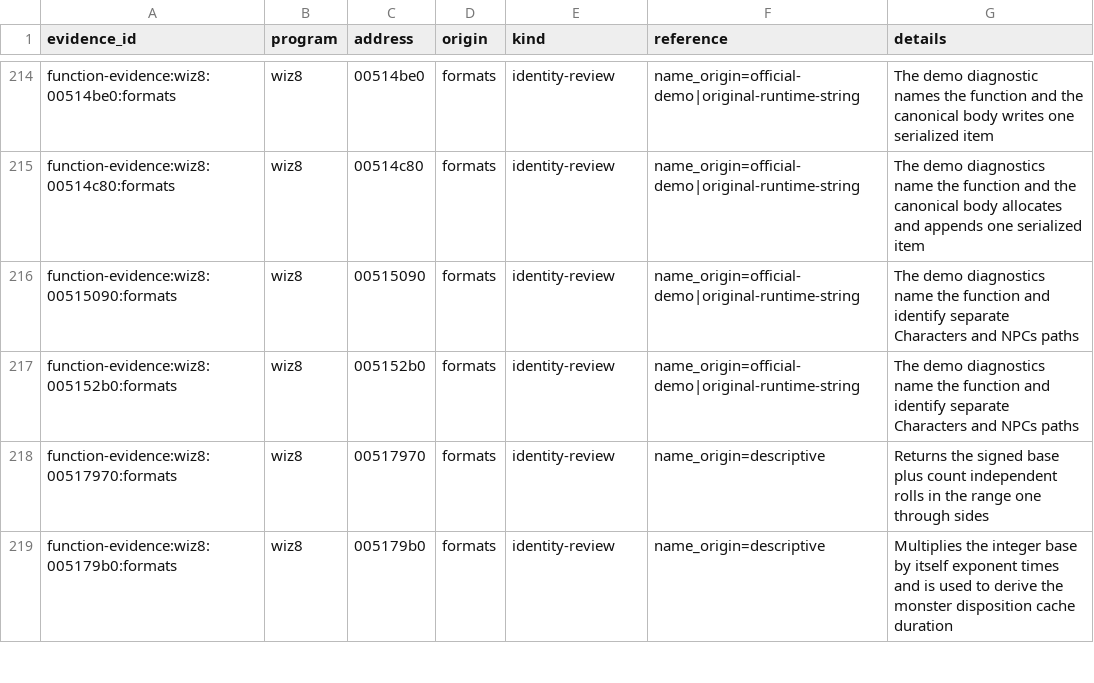
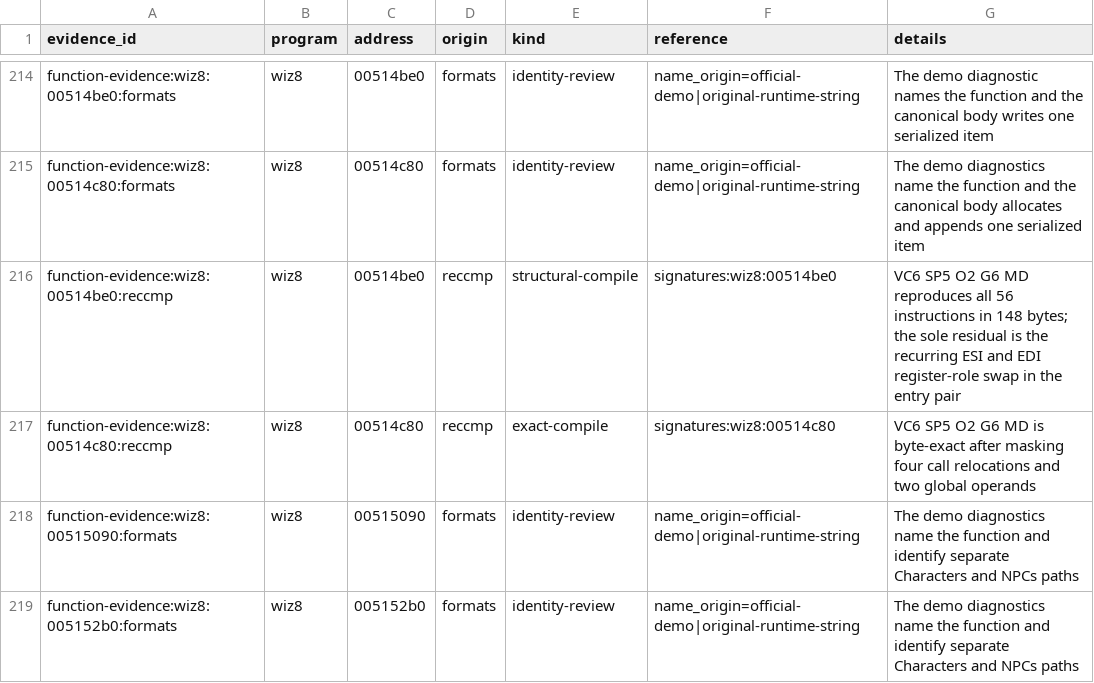
Before and after one commit to agluszak/wizardry-8-decomp, a CSV file: evidence/reviewed/wiz8/function-evidence.csv, drawn as a sheet; only a part is shown, gaps mark what is left out; the shorter side is filled out with more unchanged rows; the diff names each change by its address in the sheet, - before the commit and + after, or states it on an @@ line.

```diff
--- a/evidence/reviewed/wiz8/function-evidence.csv
+++ b/evidence/reviewed/wiz8/function-evidence.csv
+row 216: function-evidence:wiz8:00514be0:reccmp | wiz8 | 00514be0 | reccmp | structural-compile | signatures:wiz8:00514be0 | VC6 SP5 O2 G6 MD reproduces all 56 instructions in 148 bytes; the sole residual is the recurring ESI and EDI register-role swap in the entry pair
+row 217: function-evidence:wiz8:00514c80:reccmp | wiz8 | 00514c80 | reccmp | exact-compile | signatures:wiz8:00514c80 | VC6 SP5 O2 G6 MD is byte-exact after masking four call relocations and two global operands
```
Also changed, not shown: evidence/reviewed/wiz8/functions.csv, evidence/reviewed/wiz8/signatures.csv, 5 other files.
